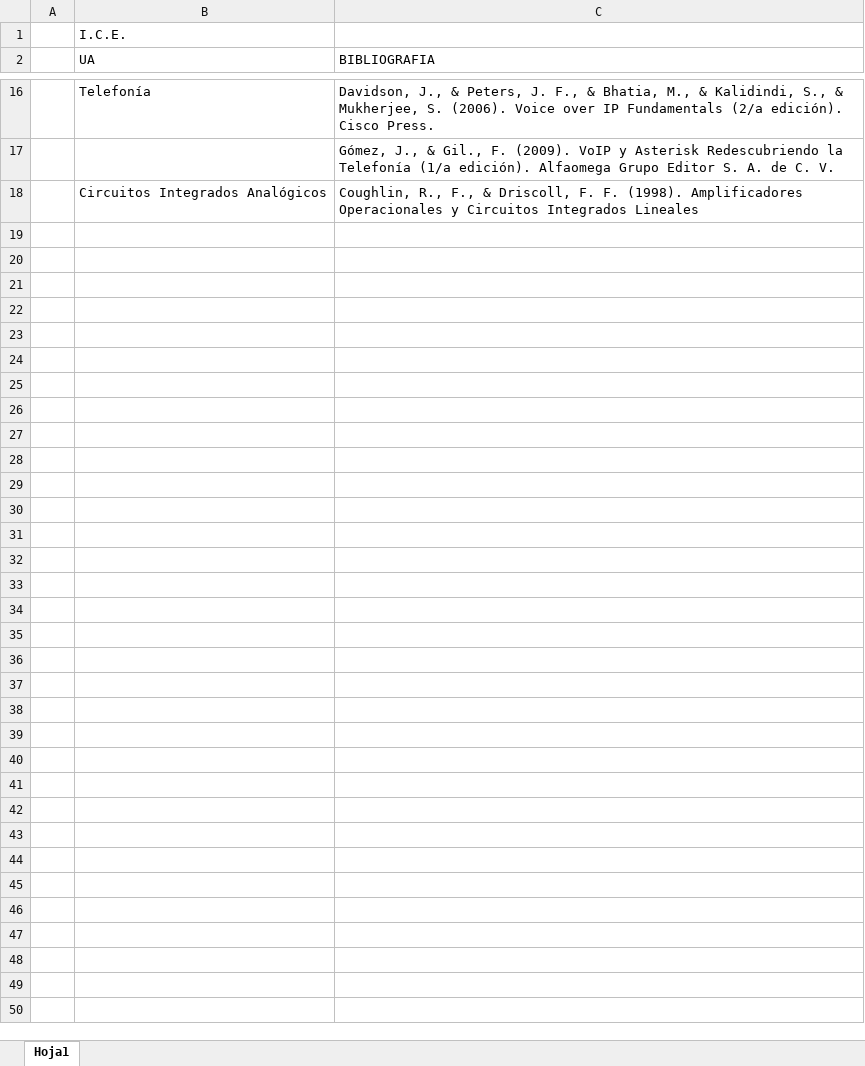
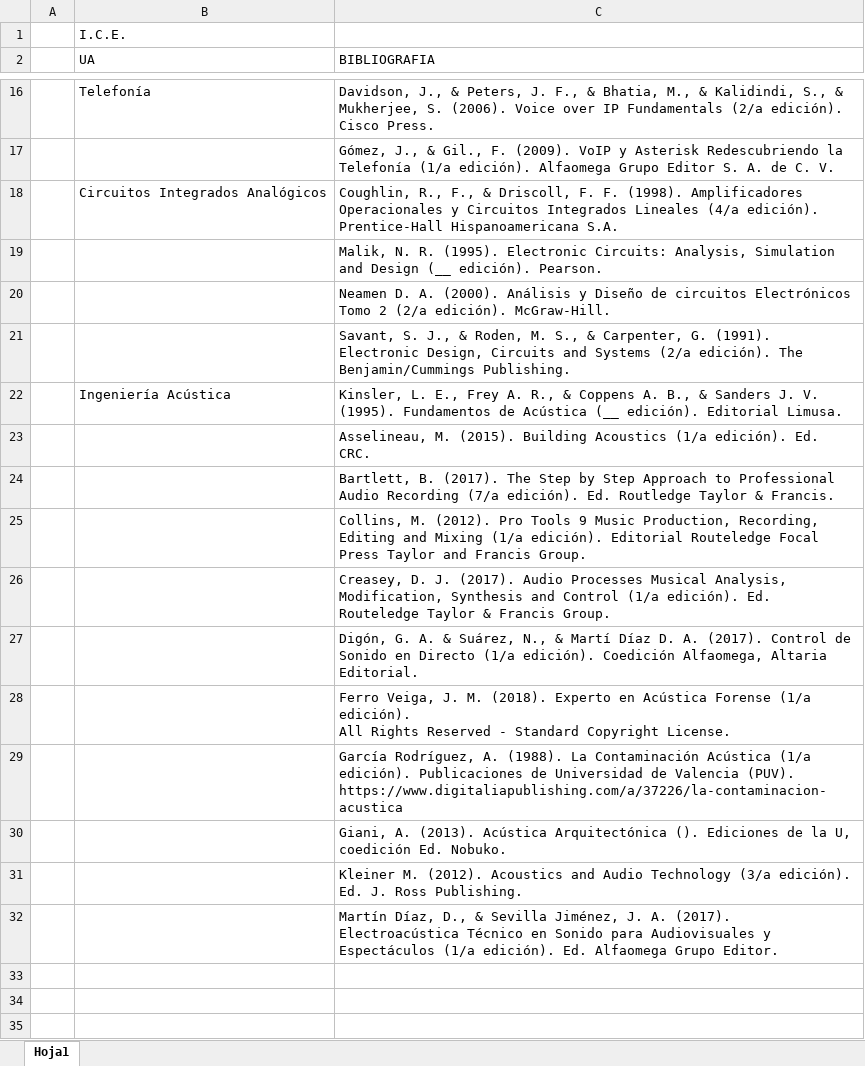
Before and after one commit to probyest/PyE-2021-2, an Excel workbook: 10_BIBLIOGRAFIAS_UAs_CARRERAS/ICE/TABLA_BIBLIOGRAFIA_ICE.xlsx, sheet Hoja1, drawn as a sheet; only a part is shown, gaps mark what is left out; values as stored, in another font and other column widths than the file's, no borders; ↵ is a line break in a cell; the diff covers the shown part only; the diff names each change by its address in the sheet, - before the commit and + after, or states it on an @@ line.

```diff
--- a/10_BIBLIOGRAFIAS_UAs_CARRERAS/ICE/TABLA_BIBLIOGRAFIA_ICE.xlsx (sheet Hoja1)
+++ b/10_BIBLIOGRAFIAS_UAs_CARRERAS/ICE/TABLA_BIBLIOGRAFIA_ICE.xlsx (sheet Hoja1)
-C18 (BIBLIOGRAFIA): …Integrados Lineales
+C18 (BIBLIOGRAFIA): …Integrados Lineales (4/a edición). Prentice-Hall Hispanoamericana S.A.
+row 19:  |  | Malik, N. R. (1995). Electronic Circuits: Analysis, Simulation and Design (__ edición). Pearson.
+row 20:  |  | Neamen D. A. (2000). Análisis y Diseño de circuitos Electrónicos Tomo 2 (2/a edición). McGraw-Hill.
+row 21:  |  | Savant, S. J., & Roden, M. S., & Carpenter, G. (1991). Electronic Design, Circuits and Systems (2/a edición). The Benjamin/Cummings Publishing.
+row 22:  | Ingeniería Acústica | Kinsler, L. E., Frey A. R., & Coppens A. B., & Sanders J. V. (1995). Fundamentos de Acústica (__ edición). Editorial Limusa.
+row 23:  |  | Asselineau, M. (2015). Building Acoustics (1/a edición). Ed. CRC.
+row 24:  |  | Bartlett, B. (2017). The Step by Step Approach to Professional Audio Recording (7/a edición). Ed. Routledge Taylor & Francis.
+row 25:  |  | Collins, M. (2012). Pro Tools 9 Music Production, Recording, Editing and Mixing (1/a edición). Editorial Routeledge Focal Press Taylor and Francis Group.
+row 26:  |  | Creasey, D. J. (2017). Audio Processes Musical Analysis, Modification, Synthesis and Control (1/a edición). Ed. Routeledge Taylor & Francis Group.
+row 27:  |  | Digón, G. A. & Suárez, N., & Martí Díaz D. A. (2017). Control de Sonido en Directo (1/a edición). Coedición Alfaomega, Altaria Editorial.
+row 28:  |  | Ferro Veiga, J. M. (2018). Experto en Acústica Forense (1/a edición). ↵ All Rights Reserved - Standard Copyright License.
+row 29:  |  | García Rodríguez, A. (1988). La Contaminación Acústica (1/a edición). Publicaciones de Universidad de Valencia (PUV). https://www.digitaliapublishing.com/a/37226/la-contaminacion-acustica
+row 30:  |  | Giani, A. (2013). Acústica Arquitectónica (). Ediciones de la U, coedición Ed. Nobuko.
+row 31:  |  | Kleiner M. (2012). Acoustics and Audio Technology (3/a edición). Ed. J. Ross Publishing.
+row 32:  |  | Martín Díaz, D., & Sevilla Jiménez, J. A. (2017). Electroacústica Técnico en Sonido para Audiovisuales y Espectáculos (1/a edición). Ed. Alfaomega Grupo Editor.
+row 33: (empty)
+row 34: (empty)
+row 35: (empty)
```
Also changed, not shown: 27 added rows elsewhere in this sheet, 2 other files.
